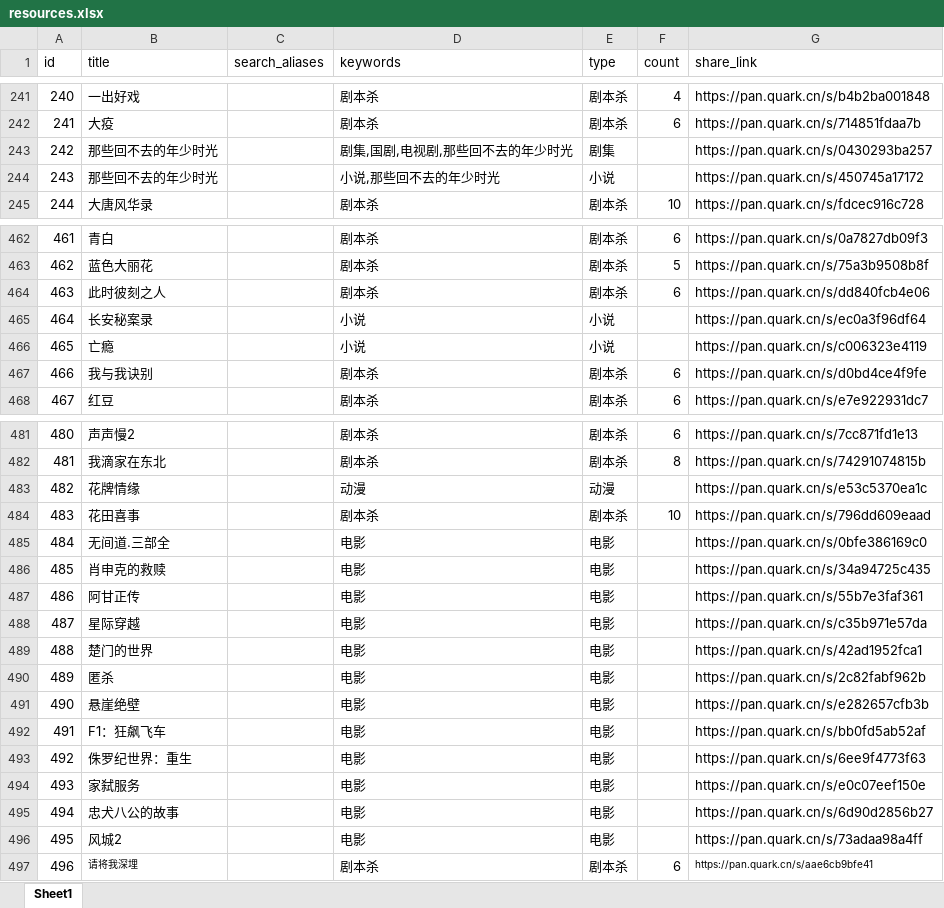
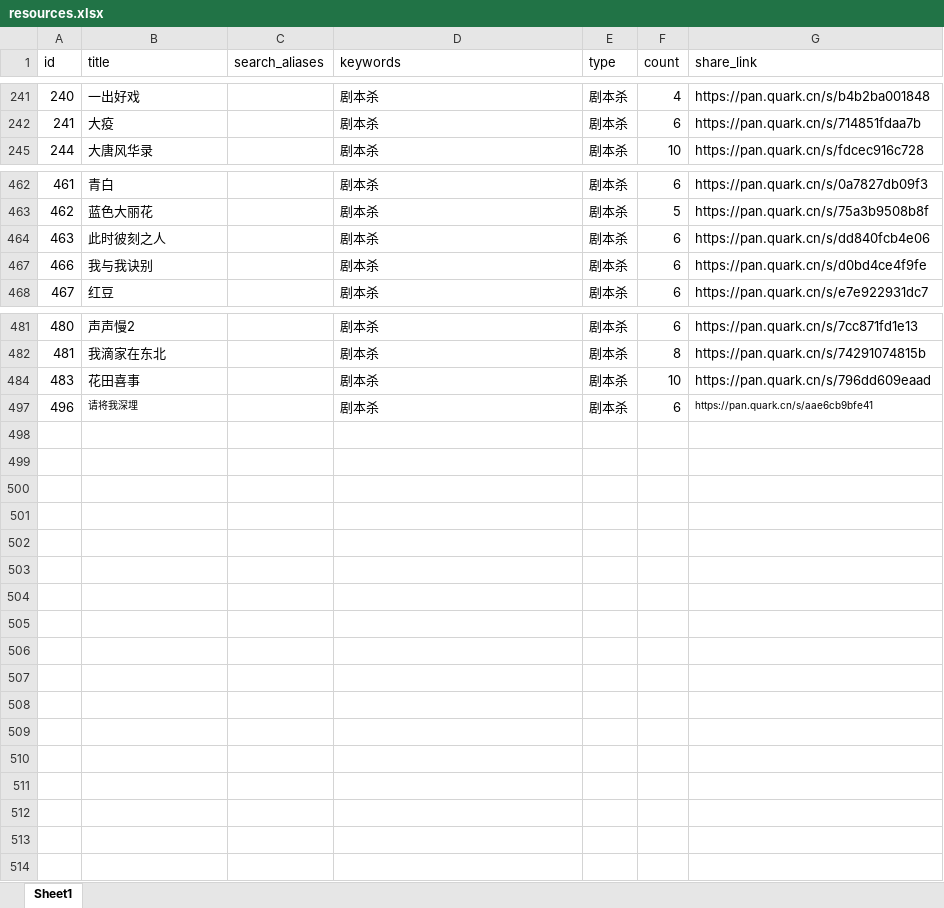
Before and after one commit to weiyingjun122/quark-dynamic, an Excel workbook: resources.xlsx, sheet Sheet1, drawn as a sheet; only a part is shown, gaps mark what is left out; values as stored, in another font and other column widths than the file's, no borders; the diff covers the shown part only; the diff names each change by its address in the sheet, - before the commit and + after, or states it on an @@ line.

```diff
--- a/resources.xlsx (sheet Sheet1)
+++ b/resources.xlsx (sheet Sheet1)
@@ row 243 hidden: 242 | 那些回不去的年少时光 |  | 剧集,国剧,电视剧,那些回不去的年少时光 | 剧集 |  | https://pan.quark.cn/s/0430293ba257 @@
@@ row 244 hidden: 243 | 那些回不去的年少时光 |  | 小说,那些回不去的年少时光 | 小说 |  | https://pan.quark.cn/s/450745a17172 @@
@@ row 465 hidden: 464 | 长安秘案录 |  | 小说 | 小说 |  | https://pan.quark.cn/s/ec0a3f96df64 @@
@@ row 466 hidden: 465 | 亡瘾 |  | 小说 | 小说 |  | https://pan.quark.cn/s/c006323e4119 @@
@@ row 483 hidden: 482 | 花牌情缘 |  | 动漫 | 动漫 |  | https://pan.quark.cn/s/e53c5370ea1c @@
@@ row 485 hidden: 484 | 无间道.三部全 |  | 电影 | 电影 |  | https://pan.quark.cn/s/0bfe386169c0 @@
@@ row 486 hidden: 485 | 肖申克的救赎 |  | 电影 | 电影 |  | https://pan.quark.cn/s/34a94725c435 @@
@@ row 487 hidden: 486 | 阿甘正传 |  | 电影 | 电影 |  | https://pan.quark.cn/s/55b7e3faf361 @@
@@ row 488 hidden: 487 | 星际穿越 |  | 电影 | 电影 |  | https://pan.quark.cn/s/c35b971e57da @@
@@ row 489 hidden: 488 | 楚门的世界 |  | 电影 | 电影 |  | https://pan.quark.cn/s/42ad1952fca1 @@
@@ row 490 hidden: 489 | 匿杀 |  | 电影 | 电影 |  | https://pan.quark.cn/s/2c82fabf962b @@
@@ row 491 hidden: 490 | 悬崖绝壁 |  | 电影 | 电影 |  | https://pan.quark.cn/s/e282657cfb3b @@
@@ row 492 hidden: 491 | F1：狂飙飞车 |  | 电影 | 电影 |  | https://pan.quark.cn/s/bb0fd5ab52af @@
@@ row 493 hidden: 492 | 侏罗纪世界：重生 |  | 电影 | 电影 |  | https://pan.quark.cn/s/6ee9f4773f63 @@
@@ row 494 hidden: 493 | 家弑服务 |  | 电影 | 电影 |  | https://pan.quark.cn/s/e0c07eef150e @@
@@ row 495 hidden: 494 | 忠犬八公的故事 |  | 电影 | 电影 |  | https://pan.quark.cn/s/6d90d2856b27 @@
@@ row 496 hidden: 495 | 风城2 |  | 电影 | 电影 |  | https://pan.quark.cn/s/73adaa98a4ff @@
```
Also changed, not shown: 220 hidden or unhidden rows elsewhere in this sheet, 6 other files.
